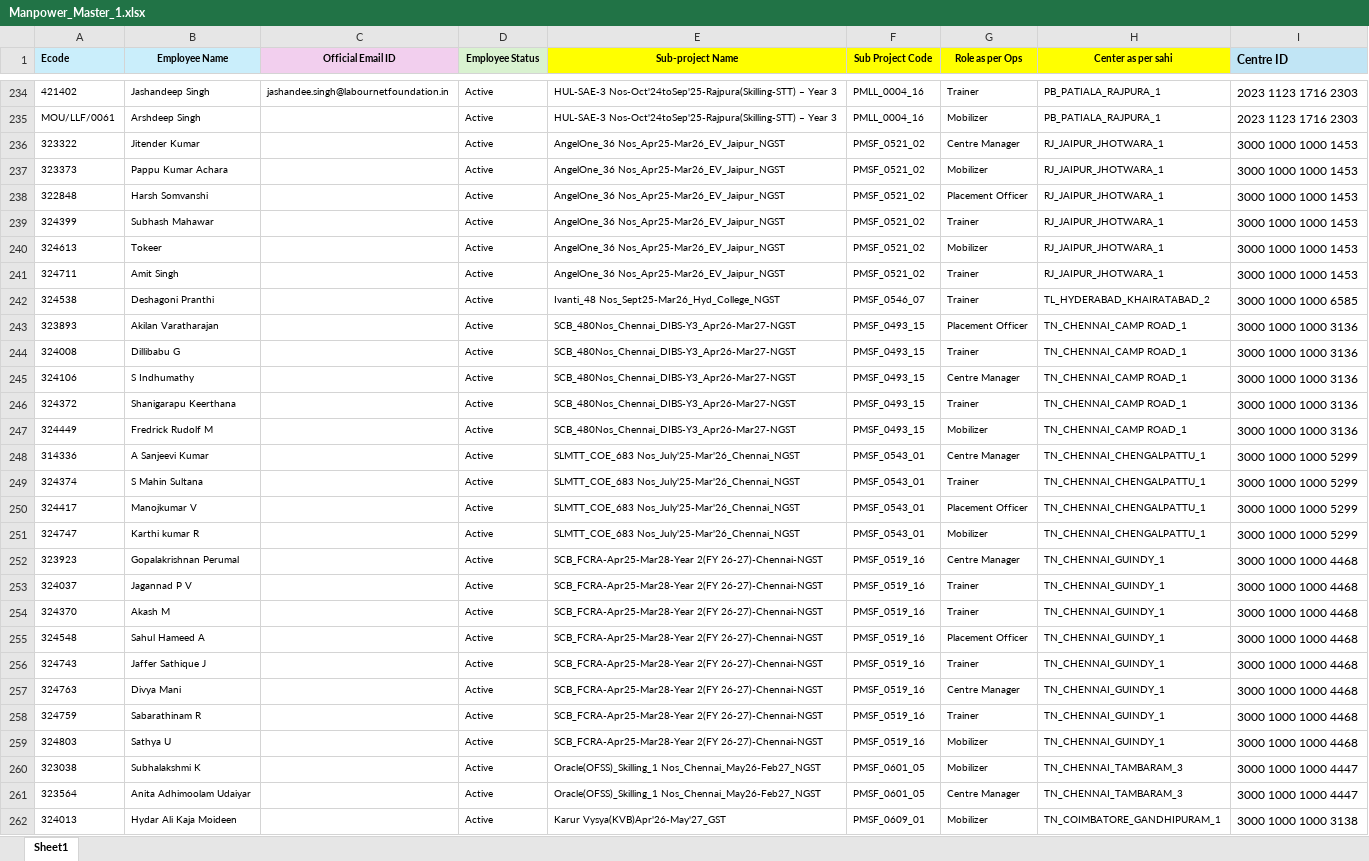
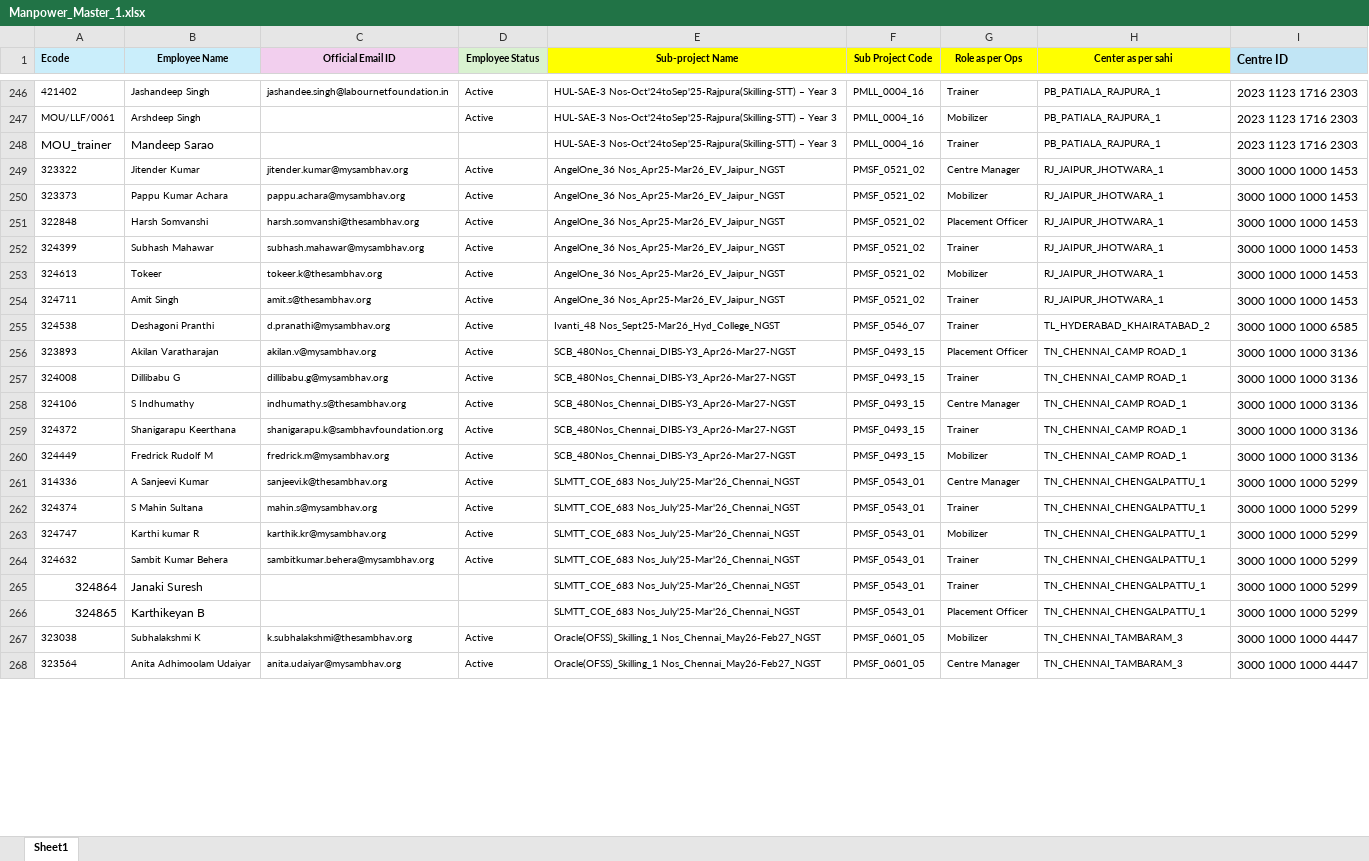
Before and after one commit to praveen875521sn/mis_dashboard, an Excel workbook: data/Manpower_Master_1.xlsx, sheet Sheet1, drawn as a sheet; only a part is shown, gaps mark what is left out; values as stored, in another font and other column widths than the file's, no borders; conditional formats not drawn; removed rows and columns are numbered as before the commit, all else as after; the diff covers the shown part only; the diff names each change by its address in the sheet, - before the commit and + after, or states it on an @@ line.

```diff
--- a/data/Manpower_Master_1.xlsx (sheet Sheet1)
+++ b/data/Manpower_Master_1.xlsx (sheet Sheet1)
+row 248: MOU_trainer | Mandeep Sarao |  |  | HUL-SAE-3 Nos-Oct'24toSep'25-Rajpura(Skilling-STT) – Year 3 | PMLL_0004_16 | Trainer | PB_PATIALA_RAJPURA_1 | 2023 1123 1716 2303
-C249 (Official Email ID): (empty)
+C249 (Official Email ID): jitender.kumar@mysambhav.org
-C250 (Official Email ID): (empty)
+C250 (Official Email ID): pappu.achara@mysambhav.org
-C251 (Official Email ID): (empty)
+C251 (Official Email ID): harsh.somvanshi@thesambhav.org
-C252 (Official Email ID): (empty)
+C252 (Official Email ID): subhash.mahawar@mysambhav.org
-C253 (Official Email ID): (empty)
+C253 (Official Email ID): tokeer.k@thesambhav.org
-C254 (Official Email ID): (empty)
+C254 (Official Email ID): amit.s@thesambhav.org
-C255 (Official Email ID): (empty)
+C255 (Official Email ID): d.pranathi@mysambhav.org
-C256 (Official Email ID): (empty)
+C256 (Official Email ID): akilan.v@mysambhav.org
-C257 (Official Email ID): (empty)
+C257 (Official Email ID): dillibabu.g@mysambhav.org
-C258 (Official Email ID): (empty)
+C258 (Official Email ID): indhumathy.s@thesambhav.org
-C259 (Official Email ID): (empty)
+C259 (Official Email ID): shanigarapu.k@sambhavfoundation.org
-C260 (Official Email ID): (empty)
+C260 (Official Email ID): fredrick.m@mysambhav.org
-C261 (Official Email ID): (empty)
+C261 (Official Email ID): sanjeevi.k@thesambhav.org
-C262 (Official Email ID): (empty)
+C262 (Official Email ID): mahin.s@mysambhav.org
-row 250: 324417 | Manojkumar V |  | Active | SLMTT_COE_683 Nos_July'25-Mar'26_Chennai_NGST | PMSF_0543_01 | Placement Officer | TN_CHENNAI_CHENGALPATTU_1 | 3000 1000 1000 5299
-C263 (Official Email ID): (empty)
+C263 (Official Email ID): karthik.kr@mysambhav.org
-row 252: 323923 | Gopalakrishnan Perumal |  | Active | SCB_FCRA-Apr25-Mar28-Year 2(FY 26-27)-Chennai-NGST | PMSF_0519_16 | Centre Manager | TN_CHENNAI_GUINDY_1 | 3000 1000 1000 4468
-row 253: 324037 | Jagannad P V |  | Active | SCB_FCRA-Apr25-Mar28-Year 2(FY 26-27)-Chennai-NGST | PMSF_0519_16 | Trainer | TN_CHENNAI_GUINDY_1 | 3000 1000 1000 4468
-row 254: 324370 | Akash M |  | Active | SCB_FCRA-Apr25-Mar28-Year 2(FY 26-27)-Chennai-NGST | PMSF_0519_16 | Trainer | TN_CHENNAI_GUINDY_1 | 3000 1000 1000 4468
-row 255: 324548 | Sahul Hameed A |  | Active | SCB_FCRA-Apr25-Mar28-Year 2(FY 26-27)-Chennai-NGST | PMSF_0519_16 | Placement Officer | TN_CHENNAI_GUINDY_1 | 3000 1000 1000 4468
-row 256: 324743 | Jaffer Sathique J |  | Active | SCB_FCRA-Apr25-Mar28-Year 2(FY 26-27)-Chennai-NGST | PMSF_0519_16 | Trainer | TN_CHENNAI_GUINDY_1 | 3000 1000 1000 4468
-row 257: 324763 | Divya Mani |  | Active | SCB_FCRA-Apr25-Mar28-Year 2(FY 26-27)-Chennai-NGST | PMSF_0519_16 | Centre Manager | TN_CHENNAI_GUINDY_1 | 3000 1000 1000 4468
-row 258: 324759 | Sabarathinam R |  | Active | SCB_FCRA-Apr25-Mar28-Year 2(FY 26-27)-Chennai-NGST | PMSF_0519_16 | Trainer | TN_CHENNAI_GUINDY_1 | 3000 1000 1000 4468
-row 259: 324803 | Sathya U |  | Active | SCB_FCRA-Apr25-Mar28-Year 2(FY 26-27)-Chennai-NGST | PMSF_0519_16 | Mobilizer | TN_CHENNAI_GUINDY_1 | 3000 1000 1000 4468
+row 264: 324632 | Sambit Kumar Behera | sambitkumar.behera@mysambhav.org | Active | SLMTT_COE_683 Nos_July'25-Mar'26_Chennai_NGST | PMSF_0543_01 | Trainer | TN_CHENNAI_CHENGALPATTU_1 | 3000 1000 1000 5299
+row 265: 324864 | Janaki Suresh |  |  | SLMTT_COE_683 Nos_July'25-Mar'26_Chennai_NGST | PMSF_0543_01 | Trainer | TN_CHENNAI_CHENGALPATTU_1 | 3000 1000 1000 5299
+row 266: 324865 | Karthikeyan B |  |  | SLMTT_COE_683 Nos_July'25-Mar'26_Chennai_NGST | PMSF_0543_01 | Placement Officer | TN_CHENNAI_CHENGALPATTU_1 | 3000 1000 1000 5299
-C267 (Official Email ID): (empty)
+C267 (Official Email ID): k.subhalakshmi@thesambhav.org
-C268 (Official Email ID): (empty)
+C268 (Official Email ID): anita.udaiyar@mysambhav.org
-row 262: 324013 | Hydar Ali Kaja Moideen |  | Active | Karur Vysya(KVB)Apr'26-May'27_GST | PMSF_0609_01 | Mobilizer | TN_COIMBATORE_GANDHIPURAM_1 | 3000 1000 1000 3138
```
Also changed, not shown: 36 added rows, 31 removed rows, 11 moved rows, 148 edited cells and cell formats elsewhere in this sheet, data/Batch_Plan_New.xlsx, data/Community____Colleges.xlsx, 18 other files.
